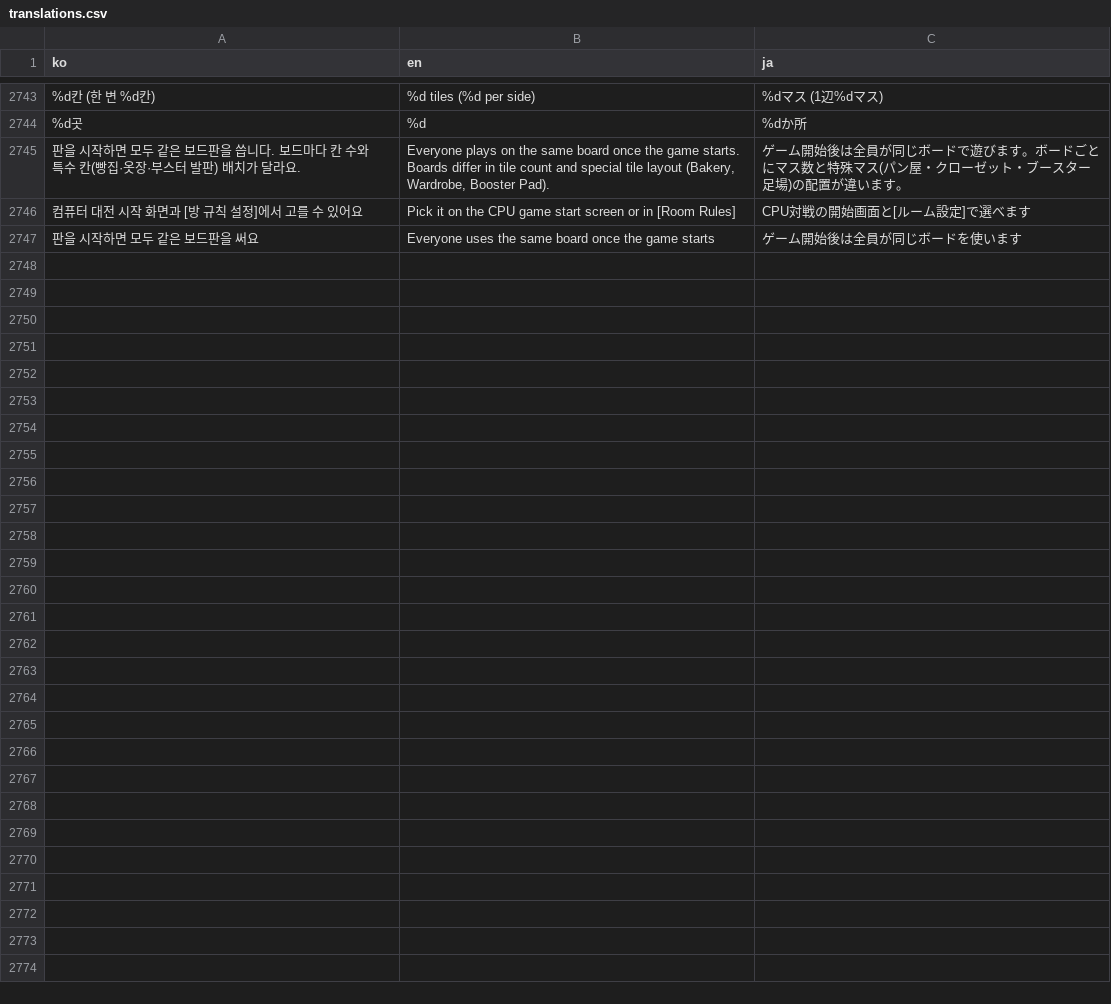
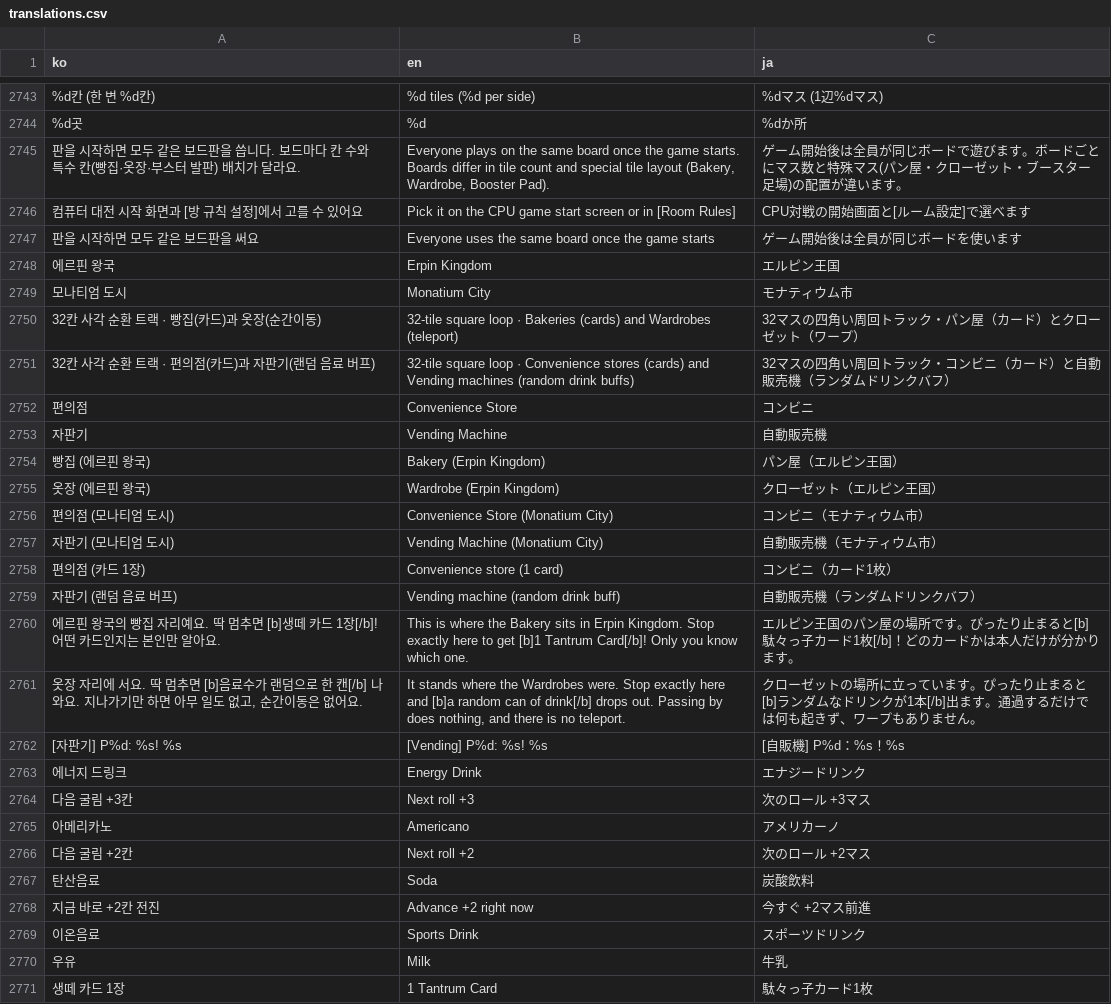
Before and after one commit to mayjohn66-cmd/TRG, a CSV file: content_trickcal/data/translations.csv, drawn as a sheet; only a part is shown, gaps mark what is left out; the diff names each change by its address in the sheet, - before the commit and + after, or states it on an @@ line.

```diff
--- a/content_trickcal/data/translations.csv
+++ b/content_trickcal/data/translations.csv
+row 2748: 에르핀 왕국 | Erpin Kingdom | エルピン王国
+row 2749: 모나티엄 도시 | Monatium City | モナティウム市
+row 2750: 32칸 사각 순환 트랙 · 빵집(카드)과 옷장(순간이동) | 32-tile square loop · Bakeries (cards) and Wardrobes (teleport) | 32マスの四角い周回トラック・パン屋（カード）とクローゼット（ワープ）
+row 2751: 32칸 사각 순환 트랙 · 편의점(카드)과 자판기(랜덤 음료 버프) | 32-tile square loop · Convenience stores (cards) and Vending machines (random drink buffs) | 32マスの四角い周回トラック・コンビニ（カード）と自動販売機（ランダムドリンクバフ）
+row 2752: 편의점 | Convenience Store | コンビニ
+row 2753: 자판기 | Vending Machine | 自動販売機
+row 2754: 빵집 (에르핀 왕국) | Bakery (Erpin Kingdom) | パン屋（エルピン王国）
+row 2755: 옷장 (에르핀 왕국) | Wardrobe (Erpin Kingdom) | クローゼット（エルピン王国）
+row 2756: 편의점 (모나티엄 도시) | Convenience Store (Monatium City) | コンビニ（モナティウム市）
+row 2757: 자판기 (모나티엄 도시) | Vending Machine (Monatium City) | 自動販売機（モナティウム市）
+row 2758: 편의점 (카드 1장) | Convenience store (1 card) | コンビニ（カード1枚）
+row 2759: 자판기 (랜덤 음료 버프) | Vending machine (random drink buff) | 自動販売機（ランダムドリンクバフ）
+row 2760: 에르핀 왕국의 빵집 자리예요. 딱 멈추면 [b]생떼 카드 1장[/b]! 어떤 카드인지는 본인만 알아요. | This is where the Bakery sits in Erpin Kingdom. Stop exactly here to get [b]1 Tantrum Card[/b]! Only you know which one. | エルピン王国のパン屋の場所です。ぴったり止まると[b]駄々っ子カード1枚[/b]！どのカードかは本人だけが分かります。
+row 2761: 옷장 자리에 서요. 딱 멈추면 [b]음료수가 랜덤으로 한 캔[/b] 나와요. 지나가기만 하면 아무 일도 없고, 순간이동은 없어요. | It stands where the Wardrobes were. Stop exactly here and [b]a random can of drink[/b] drops out. Passing by does nothing, and there is no teleport. | クローゼットの場所に立っています。ぴったり止まると[b]ランダムなドリンクが1本[/b]出ます。通過するだけでは何も起きず、ワープもありません。
+row 2762: [자판기] P%d: %s! %s | [Vending] P%d: %s! %s | [自販機] P%d：%s！%s
+row 2763: 에너지 드링크 | Energy Drink | エナジードリンク
+row 2764: 다음 굴림 +3칸 | Next roll +3 | 次のロール +3マス
+row 2765: 아메리카노 | Americano | アメリカーノ
+row 2766: 다음 굴림 +2칸 | Next roll +2 | 次のロール +2マス
+row 2767: 탄산음료 | Soda | 炭酸飲料
+row 2768: 지금 바로 +2칸 전진 | Advance +2 right now | 今すぐ +2マス前進
+row 2769: 이온음료 | Sports Drink | スポーツドリンク
+row 2770: 우유 | Milk | 牛乳
+row 2771: 생떼 카드 1장 | 1 Tantrum Card | 駄々っ子カード1枚
```
Also changed, not shown: 17 other files.
